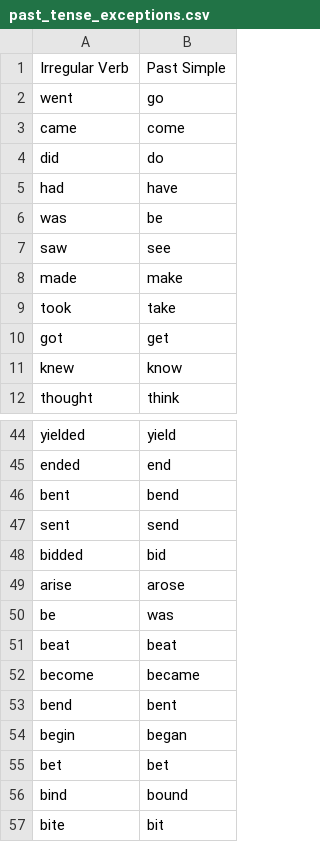
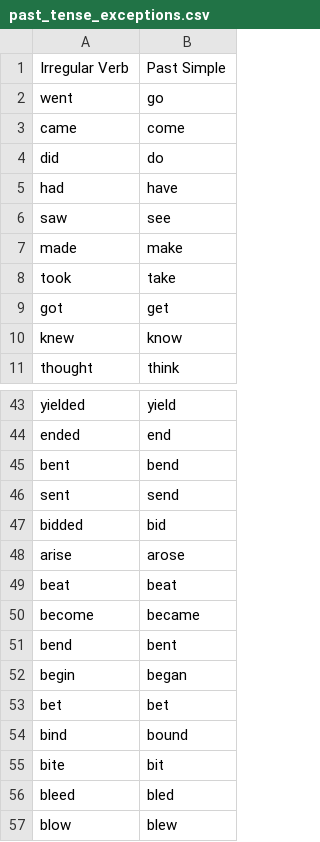
Before and after one commit to b-sai/virtual-vampires, a CSV file: data/past_tense_exceptions.csv, drawn as a sheet; only a part is shown, gaps mark what is left out; the shorter side is filled out with more unchanged rows; the diff names each change by its address in the sheet, - before the commit and + after, or states it on an @@ line.

```diff
--- a/data/past_tense_exceptions.csv
+++ b/data/past_tense_exceptions.csv
-row 6: was | be
-row 50: be | was
```
Also changed, not shown: 2 other files.
